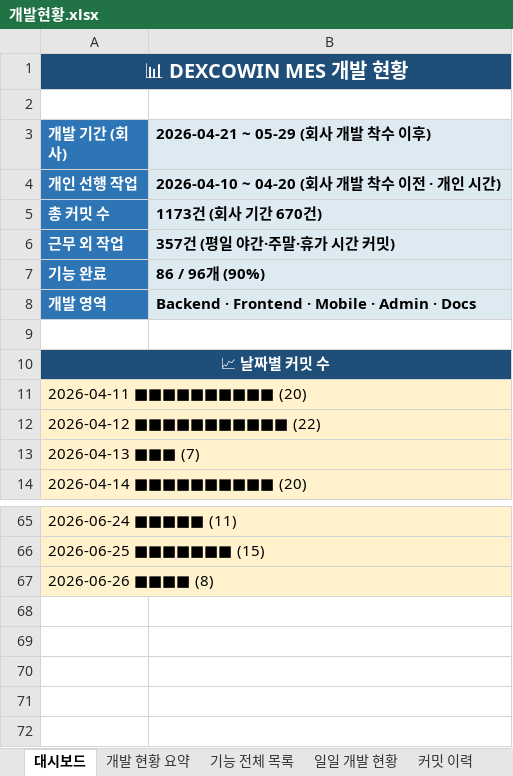
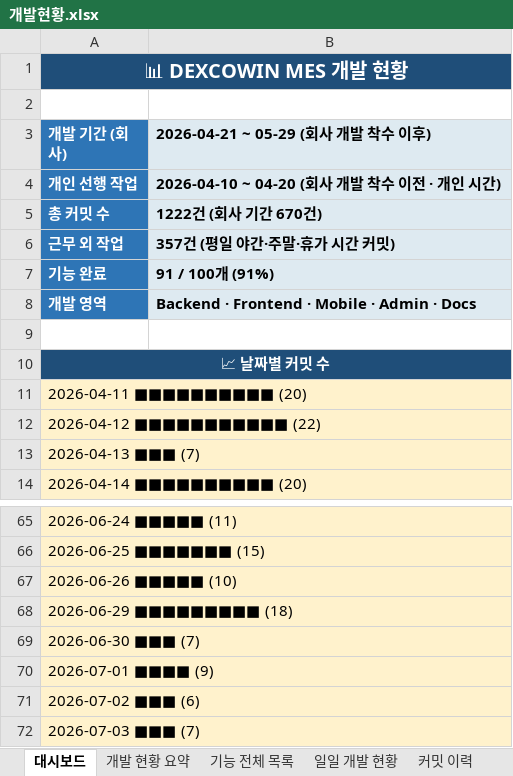
Before and after one commit to Hw-03/ERP, an Excel workbook: _attic/docs/개발현황.xlsx, sheet 대시보드, drawn as a sheet; only a part is shown, gaps mark what is left out; values as stored, in another font and other column widths than the file's, no borders; the diff names each change by its address in the sheet, - before the commit and + after, or states it on an @@ line.

```diff
--- a/_attic/docs/개발현황.xlsx (sheet 대시보드)
+++ b/_attic/docs/개발현황.xlsx (sheet 대시보드)
-B5 (2026-04-21 ~ 05-29 (회사 개발 착수 이후)): 1173건 (회사 기간 670건)
+B5 (2026-04-21 ~ 05-29 (회사 개발 착수 이후)): 1222건 (회사 기간 670건)
-B7 (2026-04-21 ~ 05-29 (회사 개발 착수 이후)): 86 / 96개 (90%)
+B7 (2026-04-21 ~ 05-29 (회사 개발 착수 이후)): 91 / 100개 (91%)
-A67 (개발 기간 (회사)): 2026-06-26 ■■■■ (8)
+A67 (개발 기간 (회사)): 2026-06-26 ■■■■■ (10)
+row 68: 2026-06-29 ■■■■■■■■■ (18)
+row 69: 2026-06-30 ■■■ (7)
+row 70: 2026-07-01 ■■■■ (9)
+row 71: 2026-07-02 ■■■ (6)
+row 72: 2026-07-03 ■■■ (7)
```
Also changed, not shown: sheet 커밋 이력, sheet 일일 개발 현황, sheet 기능 전체 목록, sheet 개발 현황 요약, 3 other files.
